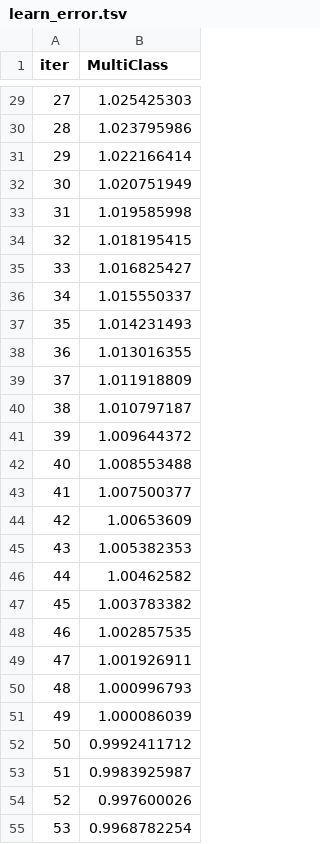
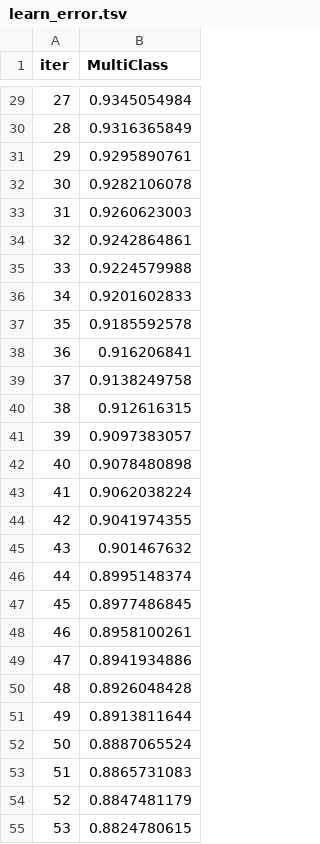
Before and after one commit to robservil/FootballAI, a TSV file: catboost_info/learn_error.tsv, drawn as a sheet; only a part is shown, gaps mark what is left out; the diff covers the shown part only.

```diff
--- a/catboost_info/learn_error.tsv
+++ b/catboost_info/learn_error.tsv
@@ -29,27 +29,27 @@ iter	MultiClass
-27	1.025425303
-28	1.023795986
-29	1.022166414
-30	1.020751949
-31	1.019585998
-32	1.018195415
-33	1.016825427
-34	1.015550337
-35	1.014231493
-36	1.013016355
-37	1.011918809
-38	1.010797187
-39	1.009644372
-40	1.008553488
-41	1.007500377
-42	1.00653609
-43	1.005382353
-44	1.00462582
-45	1.003783382
-46	1.002857535
-47	1.001926911
-48	1.000996793
-49	1.000086039
-50	0.9992411712
-51	0.9983925987
-52	0.997600026
-53	0.9968782254
+27	0.9345054984
+28	0.9316365849
+29	0.9295890761
+30	0.9282106078
+31	0.9260623003
+32	0.9242864861
+33	0.9224579988
+34	0.9201602833
+35	0.9185592578
+36	0.916206841
+37	0.9138249758
+38	0.912616315
+39	0.9097383057
+40	0.9078480898
+41	0.9062038224
+42	0.9041974355
+43	0.901467632
+44	0.8995148374
+45	0.8977486845
+46	0.8958100261
+47	0.8941934886
+48	0.8926048428
+49	0.8913811644
+50	0.8887065524
+51	0.8865731083
+52	0.8847481179
+53	0.8824780615
```
Also changed, not shown: 73 edited cells elsewhere in this file, catboost_info/time_left.tsv, 9 other files.
